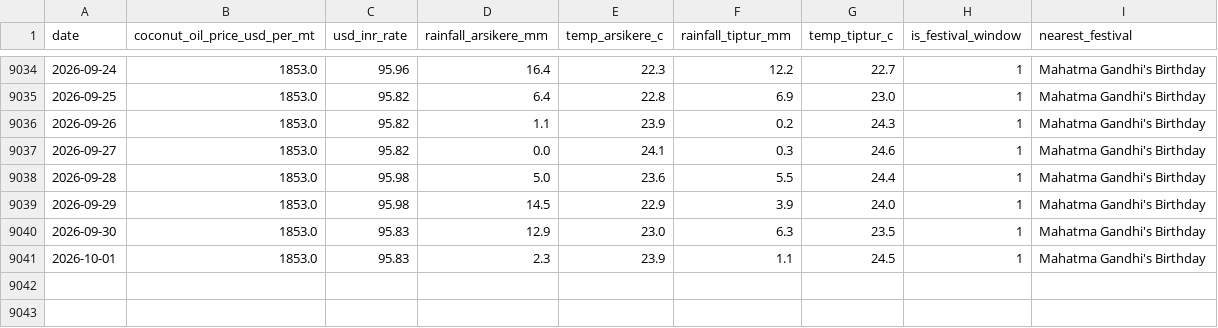
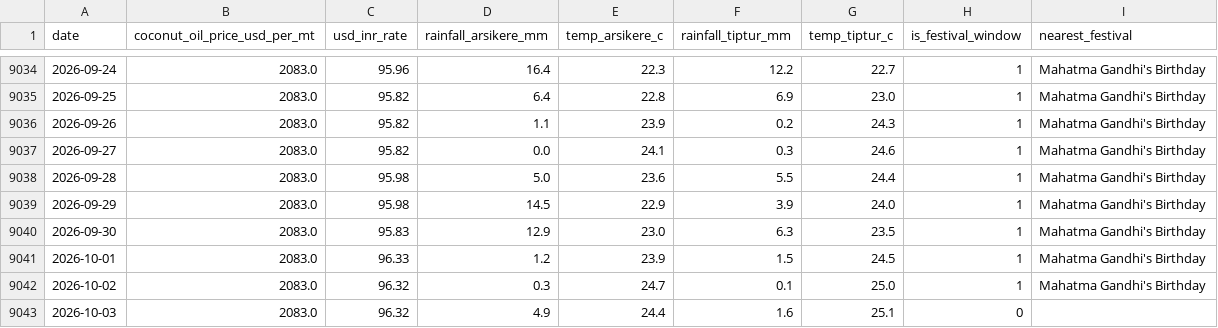
Before and after one commit to SuhasGT-tech/Predictor, a CSV file: data/external_factors.csv, drawn as a sheet; only a part is shown, gaps mark what is left out; the diff covers the shown part only.

```diff
--- a/data/external_factors.csv
+++ b/data/external_factors.csv
@@ -9034,8 +9034,10 @@ date,coconut_oil_price_usd_per_mt,usd_inr_rate,rainfall_arsikere_mm,temp_arsiker
-2026-09-24,1853.0,95.96,16.4,22.3,12.2,22.7,1,Mahatma Gandhi's Birthday
-2026-09-25,1853.0,95.82,6.4,22.8,6.9,23.0,1,Mahatma Gandhi's Birthday
-2026-09-26,1853.0,95.82,1.1,23.9,0.2,24.3,1,Mahatma Gandhi's Birthday
-2026-09-27,1853.0,95.82,0.0,24.1,0.3,24.6,1,Mahatma Gandhi's Birthday
-2026-09-28,1853.0,95.98,5.0,23.6,5.5,24.4,1,Mahatma Gandhi's Birthday
-2026-09-29,1853.0,95.98,14.5,22.9,3.9,24.0,1,Mahatma Gandhi's Birthday
-2026-09-30,1853.0,95.83,12.9,23.0,6.3,23.5,1,Mahatma Gandhi's Birthday
-2026-10-01,1853.0,95.83,2.3,23.9,1.1,24.5,1,Mahatma Gandhi's Birthday
+2026-09-24,2083.0,95.96,16.4,22.3,12.2,22.7,1,Mahatma Gandhi's Birthday
+2026-09-25,2083.0,95.82,6.4,22.8,6.9,23.0,1,Mahatma Gandhi's Birthday
+2026-09-26,2083.0,95.82,1.1,23.9,0.2,24.3,1,Mahatma Gandhi's Birthday
+2026-09-27,2083.0,95.82,0.0,24.1,0.3,24.6,1,Mahatma Gandhi's Birthday
+2026-09-28,2083.0,95.98,5.0,23.6,5.5,24.4,1,Mahatma Gandhi's Birthday
+2026-09-29,2083.0,95.98,14.5,22.9,3.9,24.0,1,Mahatma Gandhi's Birthday
+2026-09-30,2083.0,95.83,12.9,23.0,6.3,23.5,1,Mahatma Gandhi's Birthday
+2026-10-01,2083.0,96.33,1.2,23.9,1.5,24.5,1,Mahatma Gandhi's Birthday
+2026-10-02,2083.0,96.32,0.3,24.7,0.1,25.0,1,Mahatma Gandhi's Birthday
+2026-10-03,2083.0,96.32,4.9,24.4,1.6,25.1,0,
```
Also changed, not shown: 54 edited cells elsewhere in this file, 2 other files.
